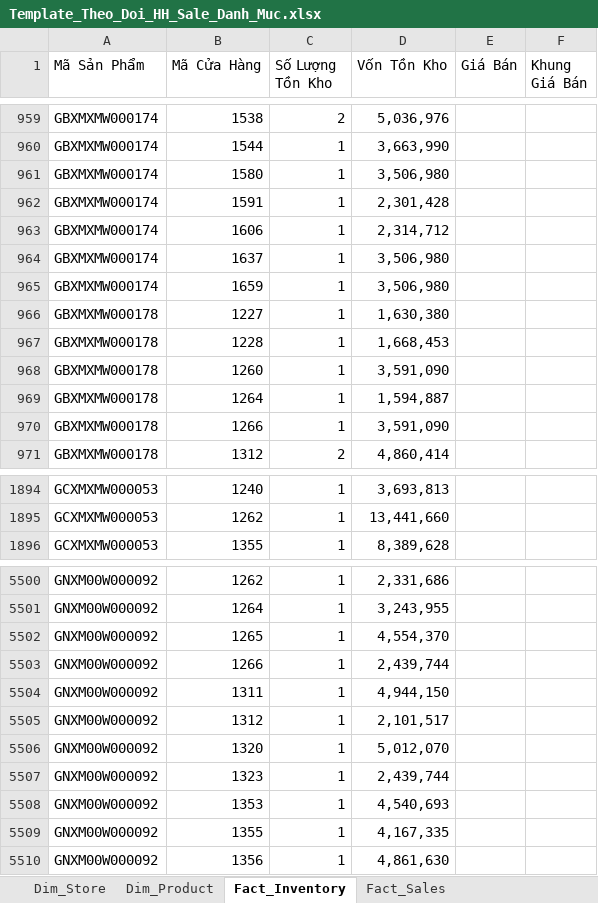
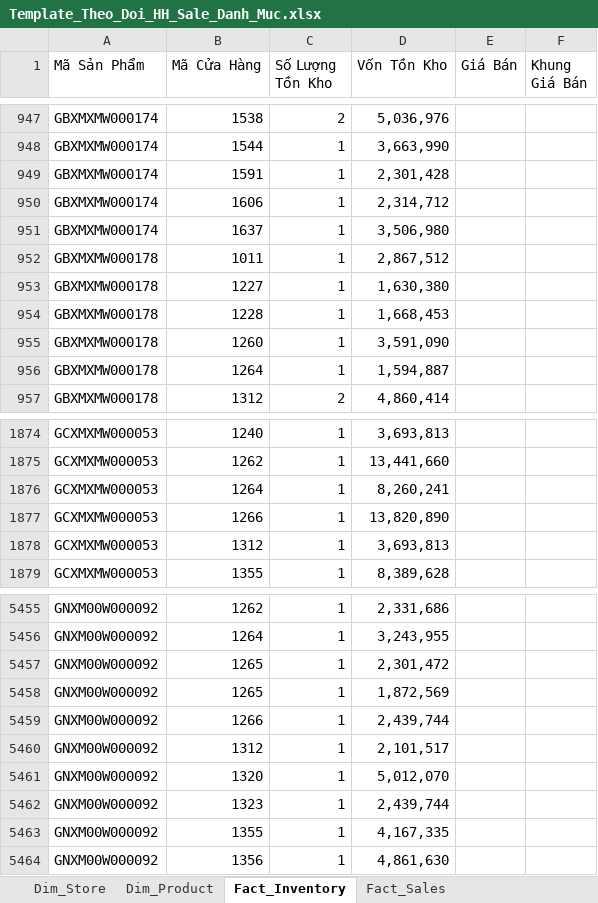
Before and after one commit to quyenphancv-max/Dashboard-DMSale--new-, an Excel workbook: Template_Theo_Doi_HH_Sale_Danh_Muc.xlsx, sheet Fact_Inventory, drawn as a sheet; only a part is shown, gaps mark what is left out; values as stored, in another font and other column widths than the file's, no borders; removed rows and columns are numbered as before the commit, all else as after; the diff covers the shown part only; the diff names each change by its address in the sheet, - before the commit and + after, or states it on an @@ line.

Commit message:
Add files via upload

```diff
--- a/Template_Theo_Doi_HH_Sale_Danh_Muc.xlsx (sheet Fact_Inventory)
+++ b/Template_Theo_Doi_HH_Sale_Danh_Muc.xlsx (sheet Fact_Inventory)
-row 961: GBXMXMW000174 | 1580 | 1 | 3,506,980
-row 965: GBXMXMW000174 | 1659 | 1 | 3,506,980
+row 952: GBXMXMW000178 | 1011 | 1 | 2,867,512
-row 970: GBXMXMW000178 | 1266 | 1 | 3,591,090
+row 1876: GCXMXMW000053 | 1264 | 1 | 8,260,241
+row 1877: GCXMXMW000053 | 1266 | 1 | 13,820,890
+row 1878: GCXMXMW000053 | 1312 | 1 | 3,693,813
-D5457 (Vốn Tồn Kho): 4,554,370
+D5457 (Vốn Tồn Kho): 2,301,472
+row 5458: GNXM00W000092 | 1265 | 1 | 1,872,569
-row 5504: GNXM00W000092 | 1311 | 1 | 4,944,150
-row 5508: GNXM00W000092 | 1353 | 1 | 4,540,693
```
Also changed, not shown: 21 added rows, 89 removed rows and 46 edited cells elsewhere in this sheet, sheet Fact_Sales.
